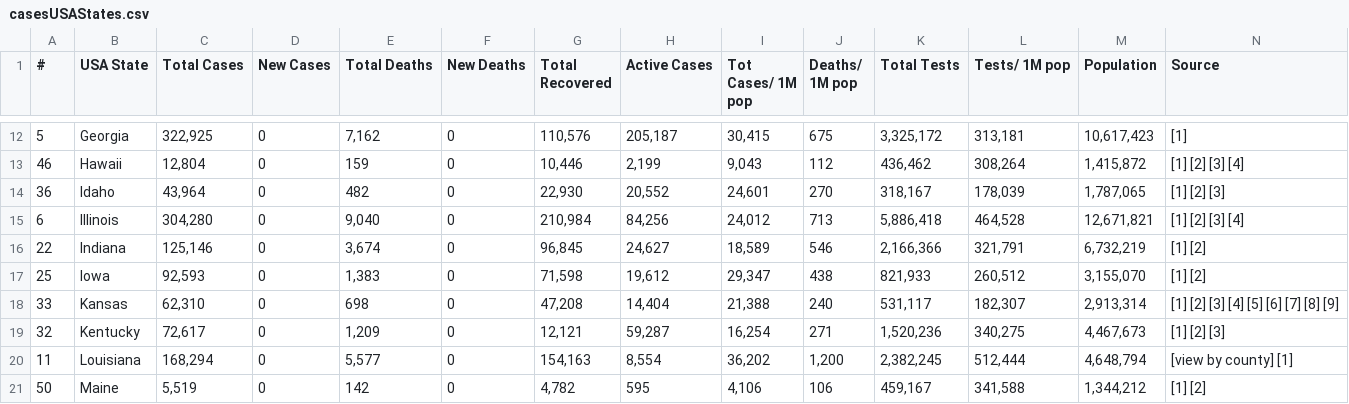
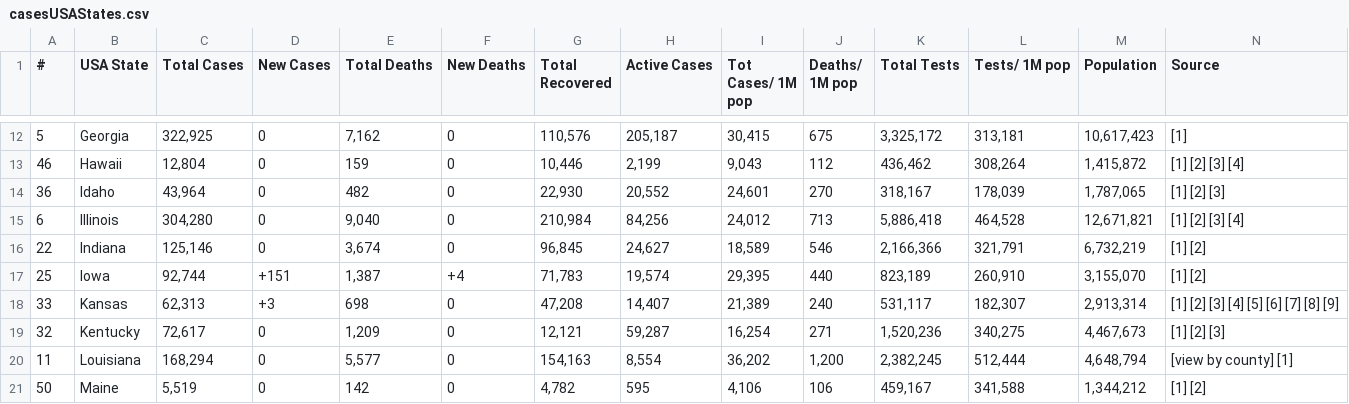
Before and after one commit to alexdmckee/corona-parser, a CSV file: casesUSAStates.csv, drawn as a sheet; only a part is shown, gaps mark what is left out; the diff names each change by its address in the sheet, - before the commit and + after, or states it on an @@ line.

```diff
--- a/casesUSAStates.csv
+++ b/casesUSAStates.csv
-C17 (Total Cases): 92,593
+C17 (Total Cases): 92,744
-D17 (New Cases): 0
+D17 (New Cases): +151
-E17 (Total Deaths): 1,383
+E17 (Total Deaths): 1,387
-F17 (New Deaths): 0
+F17 (New Deaths): +4
-G17 (Total Recovered): 71,598
+G17 (Total Recovered): 71,783
-H17 (Active Cases): 19,612
+H17 (Active Cases): 19,574
-I17 (Tot Cases/ 1M pop): 29,347
+I17 (Tot Cases/ 1M pop): 29,395
-J17 (Deaths/ 1M pop): 438
+J17 (Deaths/ 1M pop): 440
-K17 (Total Tests): 821,933
+K17 (Total Tests): 823,189
-L17 (Tests/ 1M pop): 260,512
+L17 (Tests/ 1M pop): 260,910
-C18 (Total Cases): 62,310
+C18 (Total Cases): 62,313
-D18 (New Cases): 0
+D18 (New Cases): +3
-H18 (Active Cases): 14,404
+H18 (Active Cases): 14,407
-I18 (Tot Cases/ 1M pop): 21,388
+I18 (Tot Cases/ 1M pop): 21,389
```
Also changed, not shown: casesWorld.csv, 2 other files.
